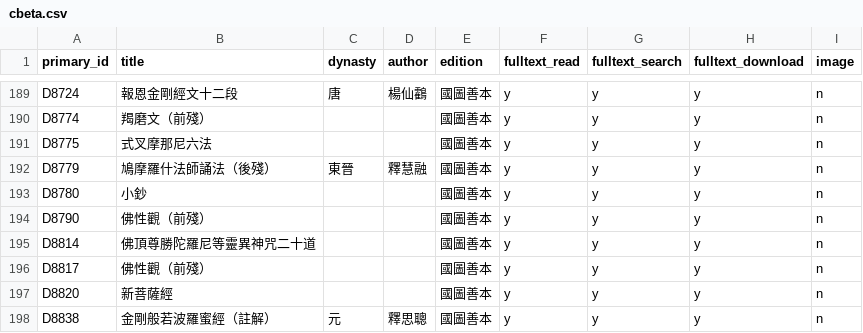
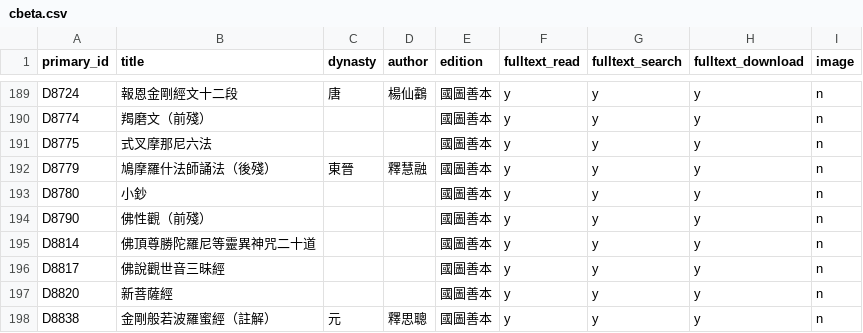
Before and after one commit to DILA-edu/cbeta-metadata, a CSV file: textref/cbeta.csv, drawn as a sheet; only a part is shown, gaps mark what is left out.

Commit message:
D8817 變更 title

```diff
--- a/textref/cbeta.csv
+++ b/textref/cbeta.csv
@@ -195,3 +195,3 @@ D8790,佛性觀（前殘）,,,國圖善本,y,y,y,n
 D8814,佛頂尊勝陀羅尼等靈異神咒二十道,,,國圖善本,y,y,y,n
-D8817,佛性觀（前殘）,,,國圖善本,y,y,y,n
+D8817,佛說觀世音三昧經,,,國圖善本,y,y,y,n
 D8820,新菩薩經,,,國圖善本,y,y,y,n
```
Also changed, not shown: titles/all-title-byline.csv, titles/titles-by-canon/D.csv, 4 other files.
